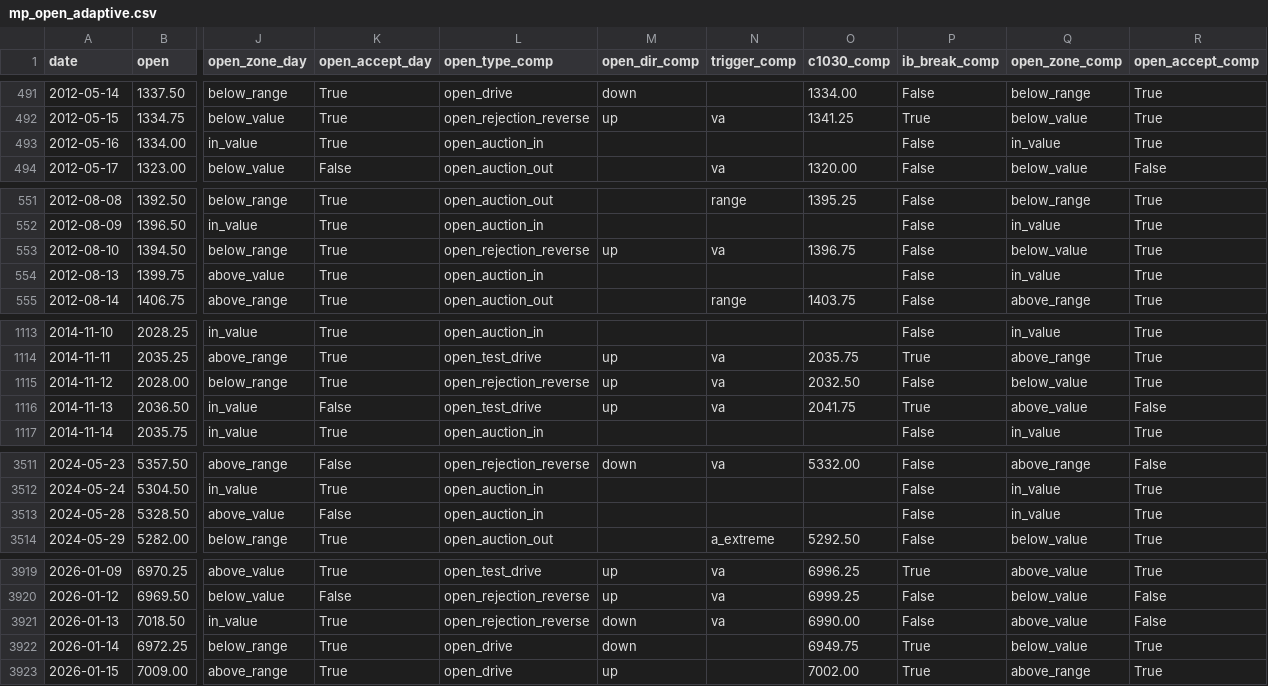
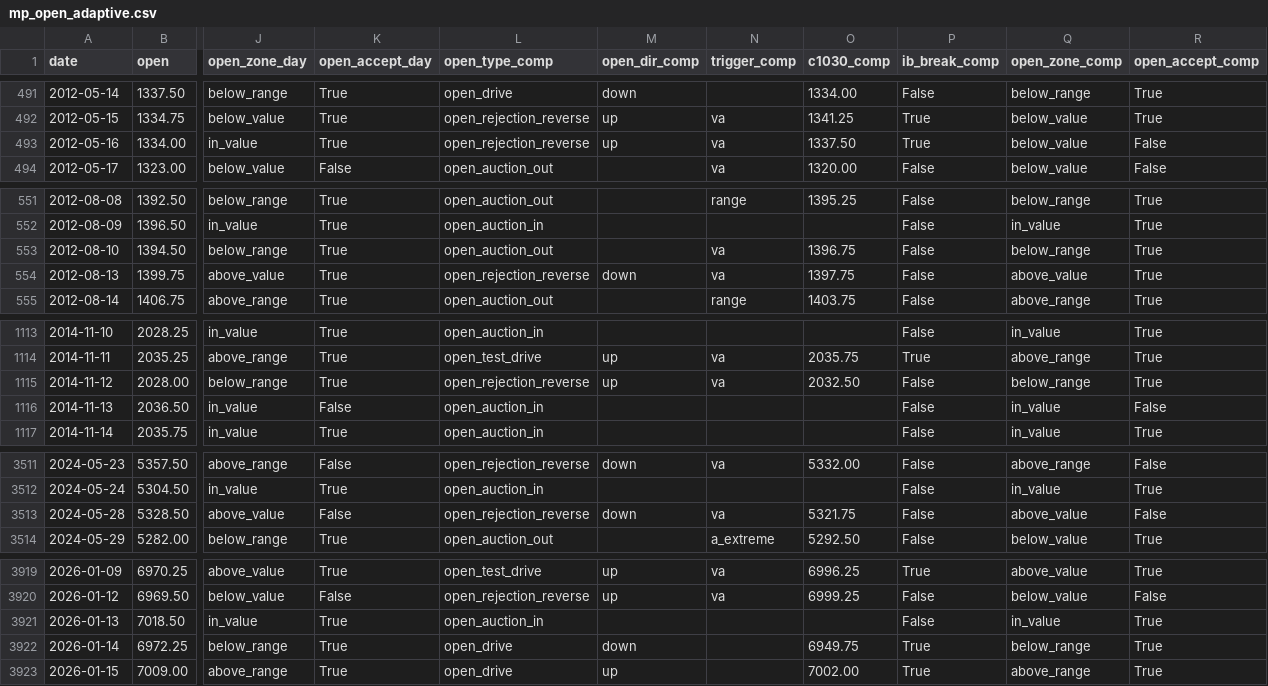
Before and after one commit to broxyfutures/algo-tests, a CSV file: mp-es-pipeline/data/derived/mp_open_adaptive.csv, drawn as a sheet; only a part is shown, gaps mark what is left out; the diff covers the shown part only; the diff names each change by its address in the sheet, - before the commit and + after, or states it on an @@ line.

```diff
--- a/mp-es-pipeline/data/derived/mp_open_adaptive.csv
+++ b/mp-es-pipeline/data/derived/mp_open_adaptive.csv
-L493 (open_type_comp): open_auction_in
+L493 (open_type_comp): open_rejection_reverse
-M493 (open_dir_comp): (empty)
+M493 (open_dir_comp): up
-N493 (trigger_comp): (empty)
+N493 (trigger_comp): va
-O493 (c1030_comp): (empty)
+O493 (c1030_comp): 1337.50
-P493 (ib_break_comp): False
+P493 (ib_break_comp): True
-Q493 (open_zone_comp): in_value
+Q493 (open_zone_comp): below_value
-R493 (open_accept_comp): True
+R493 (open_accept_comp): False
-L553 (open_type_comp): open_rejection_reverse
+L553 (open_type_comp): open_auction_out
-M553 (open_dir_comp): up
+M553 (open_dir_comp): (empty)
-Q553 (open_zone_comp): below_value
+Q553 (open_zone_comp): below_range
-L554 (open_type_comp): open_auction_in
+L554 (open_type_comp): open_rejection_reverse
-M554 (open_dir_comp): (empty)
+M554 (open_dir_comp): down
-N554 (trigger_comp): (empty)
+N554 (trigger_comp): va
-O554 (c1030_comp): (empty)
+O554 (c1030_comp): 1397.75
-Q554 (open_zone_comp): in_value
+Q554 (open_zone_comp): above_value
-Q1115 (open_zone_comp): below_value
+Q1115 (open_zone_comp): below_range
-L1116 (open_type_comp): open_test_drive
+L1116 (open_type_comp): open_auction_in
-M1116 (open_dir_comp): up
+M1116 (open_dir_comp): (empty)
-N1116 (trigger_comp): va
+N1116 (trigger_comp): (empty)
-O1116 (c1030_comp): 2041.75
+O1116 (c1030_comp): (empty)
-P1116 (ib_break_comp): True
+P1116 (ib_break_comp): False
-Q1116 (open_zone_comp): above_value
+Q1116 (open_zone_comp): in_value
-L3513 (open_type_comp): open_auction_in
+L3513 (open_type_comp): open_rejection_reverse
-M3513 (open_dir_comp): (empty)
+M3513 (open_dir_comp): down
-N3513 (trigger_comp): (empty)
+N3513 (trigger_comp): va
-O3513 (c1030_comp): (empty)
+O3513 (c1030_comp): 5321.75
-Q3513 (open_zone_comp): in_value
+Q3513 (open_zone_comp): above_value
-R3513 (open_accept_comp): True
+R3513 (open_accept_comp): False
-L3921 (open_type_comp): open_rejection_reverse
+L3921 (open_type_comp): open_auction_in
-M3921 (open_dir_comp): down
+M3921 (open_dir_comp): (empty)
-N3921 (trigger_comp): va
+N3921 (trigger_comp): (empty)
-O3921 (c1030_comp): 6990.00
+O3921 (c1030_comp): (empty)
-Q3921 (open_zone_comp): above_value
+Q3921 (open_zone_comp): in_value
-R3921 (open_accept_comp): False
+R3921 (open_accept_comp): True
-Q3922 (open_zone_comp): below_value
+Q3922 (open_zone_comp): below_range
```
Also changed, not shown: 39 edited cells elsewhere in this file, mp-es-pipeline/data/derived/mp_composite_adaptive.csv, mp-es-pipeline/data/derived/mp_composite_fixed.csv, 14 other files.
